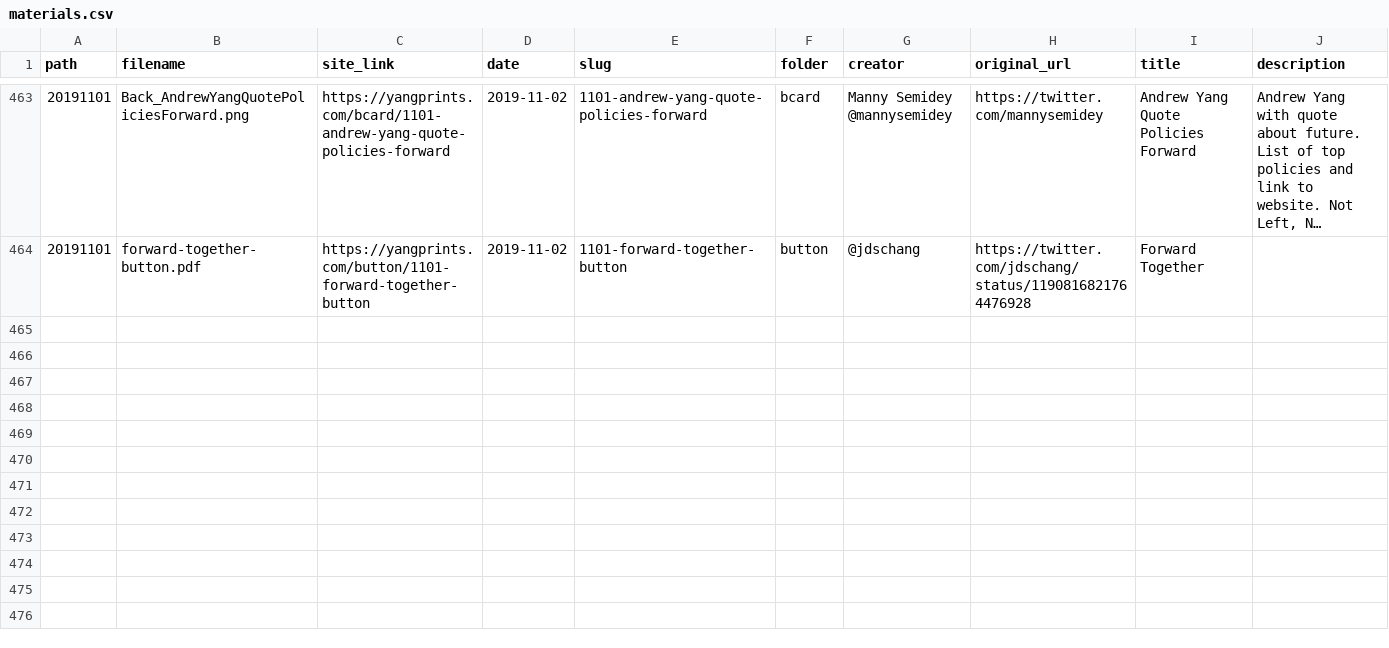
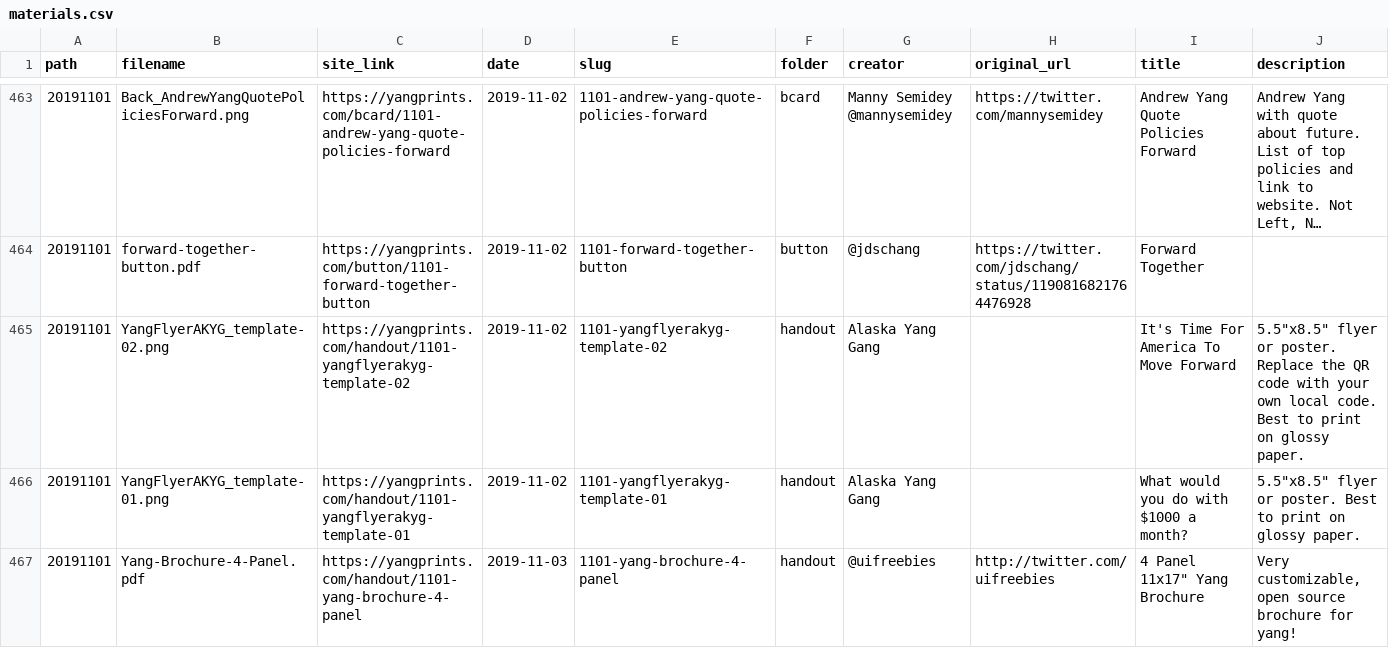
Before and after one commit to mikhuang/yang-prints, a CSV file: data/materials.csv, drawn as a sheet; only a part is shown, gaps mark what is left out; long unchanged cells end in …; rows hold the shown columns only; the diff covers the shown part only; the diff names each change by its address in the sheet, - before the commit and + after, or states it on an @@ line.

```diff
--- a/data/materials.csv
+++ b/data/materials.csv
+row 465: 20191101 | YangFlyerAKYG_template-02.png | https://yangprints.com/handout/1101-yangflyerakyg-template-02 | 2019-11-02 | 1101-yangflyerakyg-template-02 | handout | Alaska Yang Gang |  | It's Time For America To Move Forward | 5.5"x8.5" flyer or poster. Replace the QR code with your own local code. Best to print on glossy paper.
+row 466: 20191101 | YangFlyerAKYG_template-01.png | https://yangprints.com/handout/1101-yangflyerakyg-template-01 | 2019-11-02 | 1101-yangflyerakyg-template-01 | handout | Alaska Yang Gang |  | What would you do with $1000 a month? | 5.5"x8.5" flyer or poster. Best to print on glossy paper.
+row 467: 20191101 | Yang-Brochure-4-Panel.pdf | https://yangprints.com/handout/1101-yang-brochure-4-panel | 2019-11-03 | 1101-yang-brochure-4-panel | handout | @uifreebies | http://twitter.com/uifreebies | 4 Panel 11x17" Yang Brochure | Very customizable, open source brochure for yang!
```
Also changed, not shown: 3 added rows and 3 edited cells elsewhere in this file, 15 other files.
